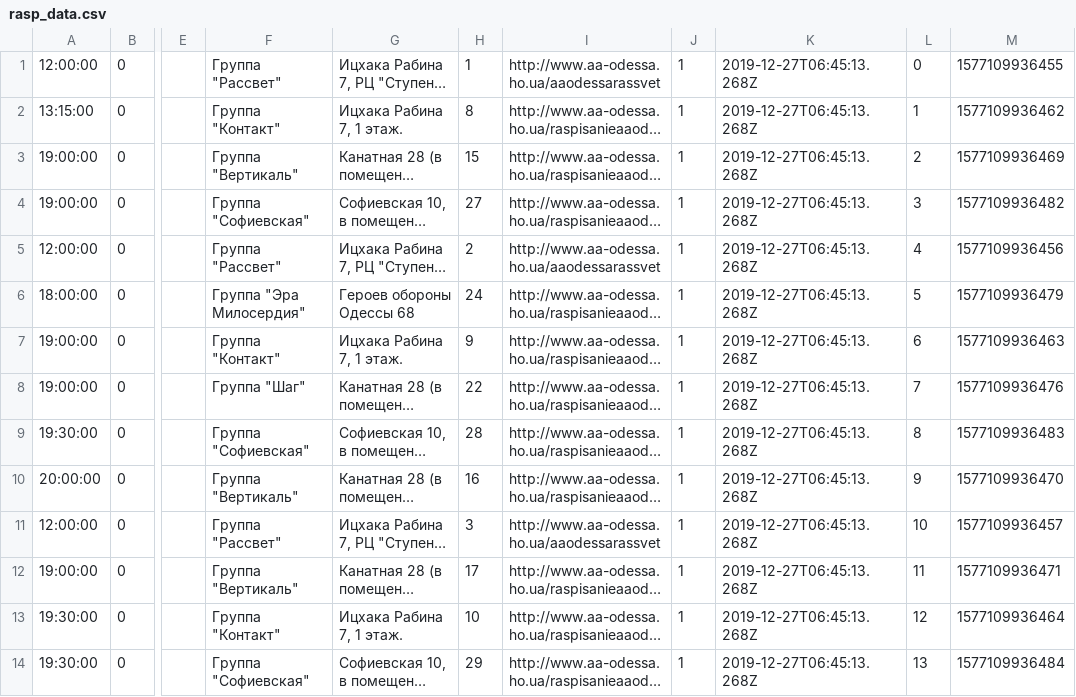
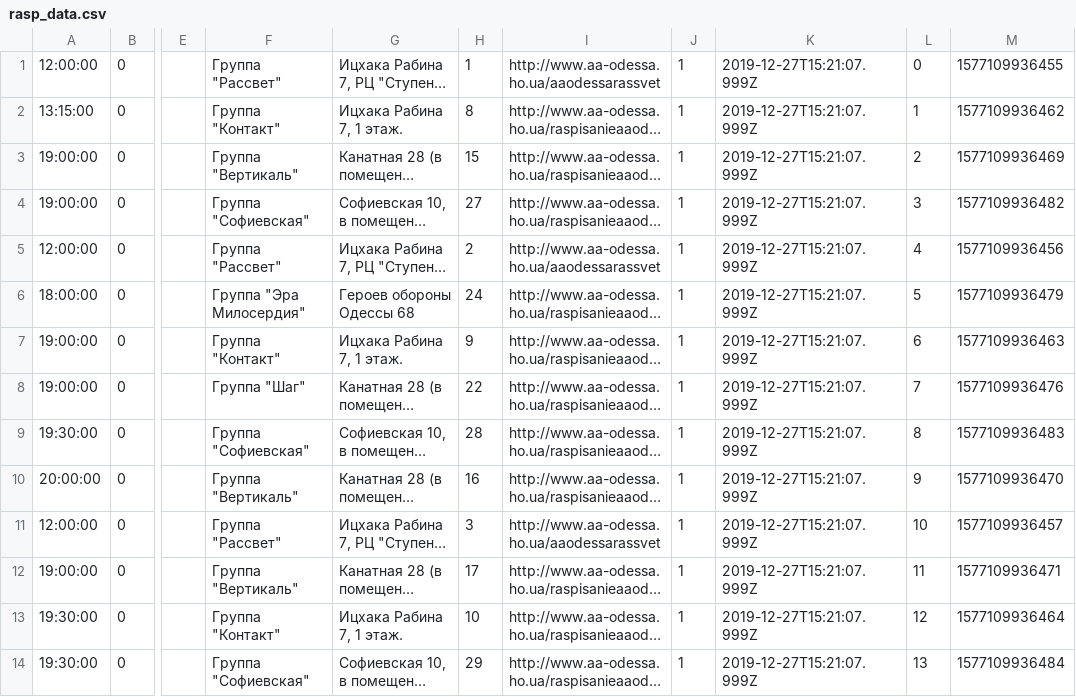
Before and after one commit to Vova-Nik/rasp, a CSV file: rasp_data.csv, drawn as a sheet; only a part is shown, gaps mark what is left out; long unchanged cells end in …; the diff covers the shown part only; the diff names each change by its address in the sheet, - before the commit and + after, or states it on an @@ line.

```diff
--- a/rasp_data.csv
+++ b/rasp_data.csv
-K1:K14: 2019-12-27T06:45:13.268Z
+K1:K14: 2019-12-27T15:21:07.999Z
```
Also changed, not shown: 20 edited cells elsewhere in this file, 5 other files.
